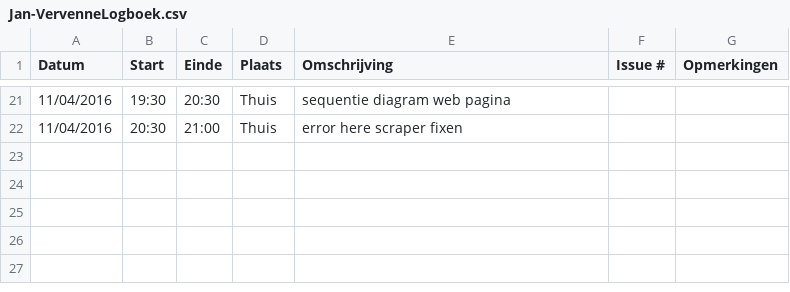
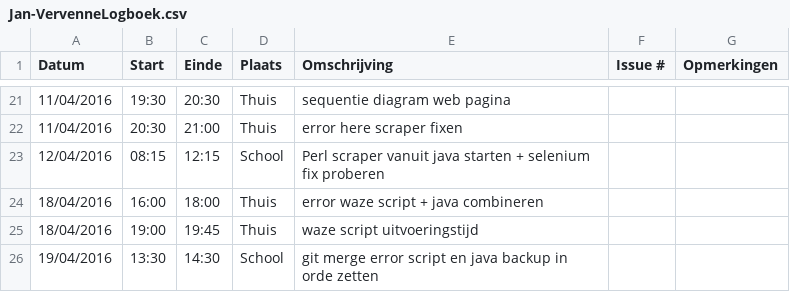
Before and after one commit to ghentlivinglab/Traffic-Travel-Time-Analyzer-3, a CSV file: Jan-VervenneLogboek.csv, drawn as a sheet; only a part is shown, gaps mark what is left out; the diff names each change by its address in the sheet, - before the commit and + after, or states it on an @@ line.

```diff
--- a/Jan-VervenneLogboek.csv
+++ b/Jan-VervenneLogboek.csv
+row 23: 12/04/2016 | 08:15 | 12:15 | School | Perl scraper vanuit java starten + selenium fix proberen
+row 24: 18/04/2016 | 16:00 | 18:00 | Thuis | error waze script + java combineren
+row 25: 18/04/2016 | 19:00 | 19:45 | Thuis | waze script uitvoeringstijd
+row 26: 19/04/2016 | 13:30 | 14:30 | School | git merge error script en java backup in orde zetten
```
Also changed, not shown: 3 other files.
